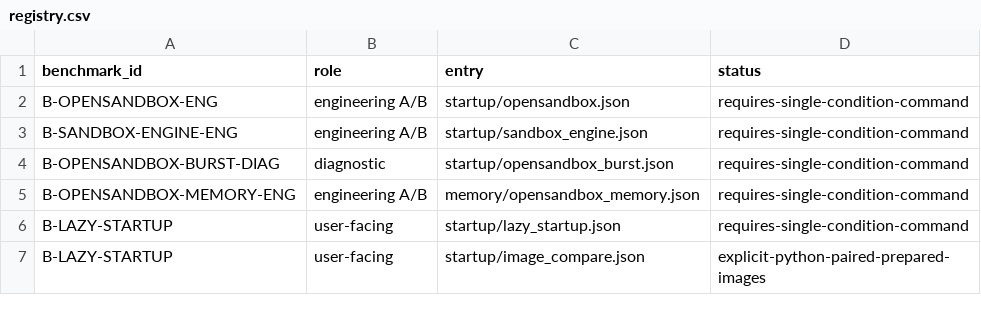
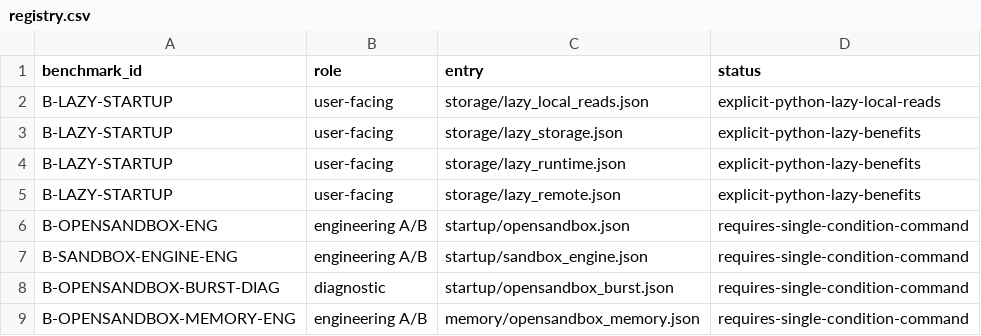
Before and after one commit to DeepLink-org/pvisor, a CSV file: benchmark/registry.csv, drawn as a sheet; only a part is shown; the shorter side is filled out with more unchanged rows; the diff names each change by its address in the sheet, - before the commit and + after, or states it on an @@ line.

Commit message:
Add V2 lazy-image benchmark suite
- Compare compressed storage, runtime, remote delivery, and local reads
- Add OCI validation, Docker adapters, provenance checks, and contract
  tests
- Update filesystem jobs to use `spawn` and refresh benchmark
  documentation and data

```diff
--- a/benchmark/registry.csv
+++ b/benchmark/registry.csv
+row 2: B-LAZY-STARTUP | user-facing | storage/lazy_local_reads.json | explicit-python-lazy-local-reads
+row 3: B-LAZY-STARTUP | user-facing | storage/lazy_storage.json | explicit-python-lazy-benefits
+row 4: B-LAZY-STARTUP | user-facing | storage/lazy_runtime.json | explicit-python-lazy-benefits
+row 5: B-LAZY-STARTUP | user-facing | storage/lazy_remote.json | explicit-python-lazy-benefits
```
Also changed, not shown: 59 other files.
